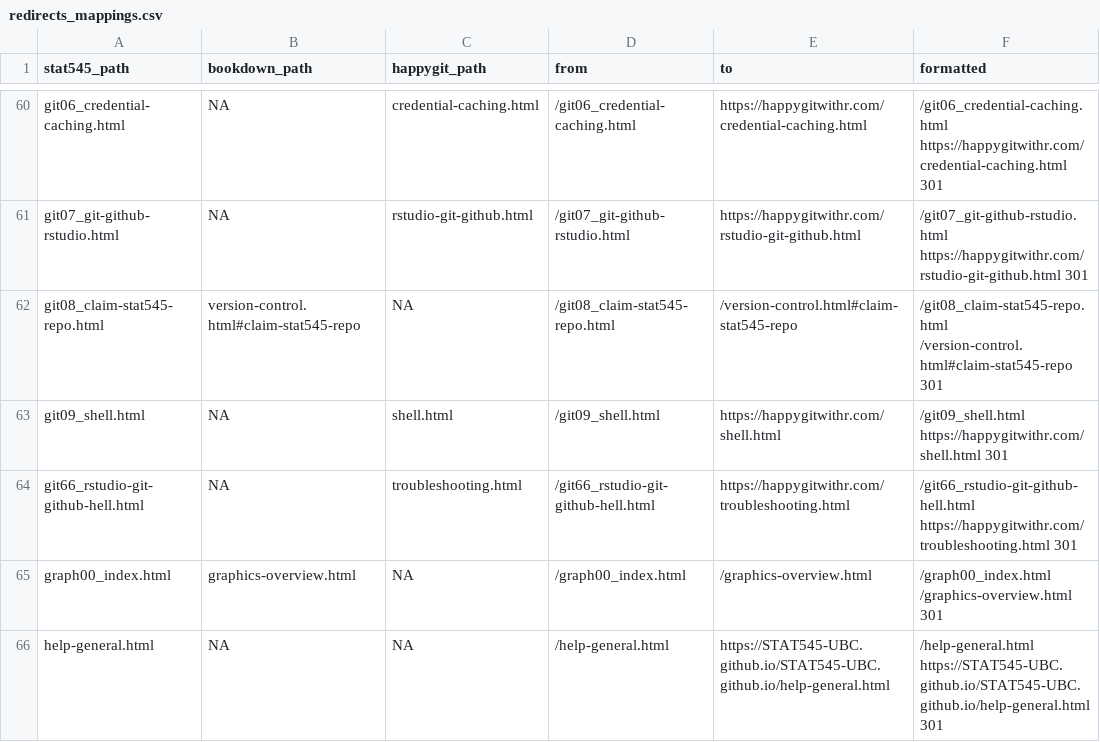
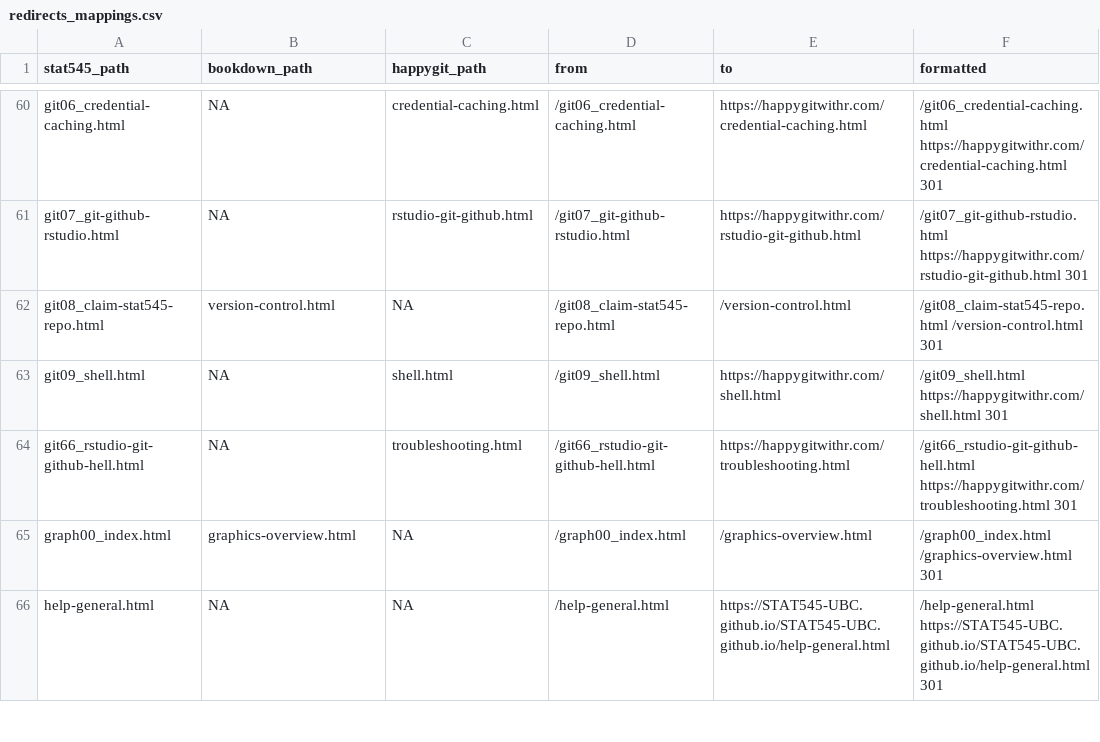
Before and after one commit to rstudio-education/stat545, a CSV file: admin/redirects_mappings.csv, drawn as a sheet; only a part is shown, gaps mark what is left out.

Commit message:
Remake redirects

```diff
--- a/admin/redirects_mappings.csv
+++ b/admin/redirects_mappings.csv
@@ -61,3 +61,3 @@ git06_credential-caching.html,NA,credential-caching.html,/git06_credential-cachi
 git07_git-github-rstudio.html,NA,rstudio-git-github.html,/git07_git-github-rstudio.html,https://happygitwithr.com/rstudio-git-github.html,/git07_git-github-rstudio.html    https://happygitwithr.com/rstudio-git-github.html    301
-git08_claim-stat545-repo.html,version-control.html#claim-stat545-repo,NA,/git08_claim-stat545-repo.html,/version-control.html#claim-stat545-repo,/git08_claim-stat545-repo.html    /version-control.html#claim-stat545-repo    301
+git08_claim-stat545-repo.html,version-control.html,NA,/git08_claim-stat545-repo.html,/version-control.html,/git08_claim-stat545-repo.html    /version-control.html    301
 git09_shell.html,NA,shell.html,/git09_shell.html,https://happygitwithr.com/shell.html,/git09_shell.html    https://happygitwithr.com/shell.html    301
```
Also changed, not shown: 1 other file.
